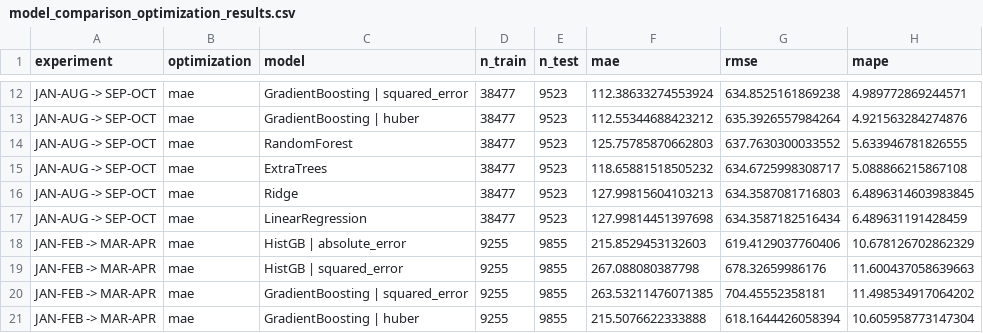
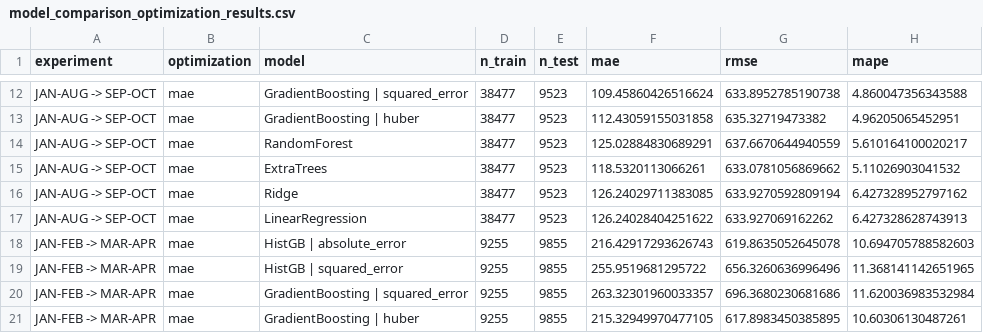
Before and after one commit to leenalmousa/MLAssesment, a CSV file: Task1/model_comparison_optimization_results.csv, drawn as a sheet; only a part is shown, gaps mark what is left out; the diff covers the shown part only; the diff names each change by its address in the sheet, - before the commit and + after, or states it on an @@ line.

```diff
--- a/Task1/model_comparison_optimization_results.csv
+++ b/Task1/model_comparison_optimization_results.csv
-F12 (mae): 112.38633274553924
+F12 (mae): 109.45860426516624
-G12 (rmse): 634.8525161869238
+G12 (rmse): 633.8952785190738
-H12 (mape): 4.989772869244571
+H12 (mape): 4.860047356343588
-F13 (mae): 112.55344688423212
+F13 (mae): 112.43059155031858
-G13 (rmse): 635.3926557984264
+G13 (rmse): 635.32719473382
-H13 (mape): 4.921563284274876
+H13 (mape): 4.96205065452951
-F14 (mae): 125.75785870662803
+F14 (mae): 125.02884830689291
-G14 (rmse): 637.7630300033552
+G14 (rmse): 637.6670644940559
-H14 (mape): 5.633946781826555
+H14 (mape): 5.610164100020217
-F15 (mae): 118.65881518505232
+F15 (mae): 118.5320113066261
-G15 (rmse): 634.6725998308717
+G15 (rmse): 633.0781056869662
-H15 (mape): 5.088866215867108
+H15 (mape): 5.11026903041532
-F16 (mae): 127.99815604103213
+F16 (mae): 126.24029711383085
-G16 (rmse): 634.3587081716803
+G16 (rmse): 633.9270592809194
-H16 (mape): 6.4896314603983845
+H16 (mape): 6.427328952797162
-F17 (mae): 127.99814451397698
+F17 (mae): 126.24028404251622
-G17 (rmse): 634.3587182516434
+G17 (rmse): 633.927069162262
-H17 (mape): 6.489631191428459
+H17 (mape): 6.427328628743913
-F18 (mae): 215.8529453132603
+F18 (mae): 216.42917293626743
-G18 (rmse): 619.4129037760406
+G18 (rmse): 619.8635052645078
-H18 (mape): 10.678126702862329
+H18 (mape): 10.694705788582603
-F19 (mae): 267.088080387798
+F19 (mae): 255.9519681295722
-G19 (rmse): 678.32659986176
+G19 (rmse): 656.3260636996496
-H19 (mape): 11.600437058639663
+H19 (mape): 11.368141142651965
-F20 (mae): 263.53211476071385
+F20 (mae): 263.32301960033357
-G20 (rmse): 704.45552358181
+G20 (rmse): 696.3680230681686
-H20 (mape): 11.498534917064202
+H20 (mape): 11.620036983532984
-F21 (mae): 215.5076622333888
+F21 (mae): 215.32949970477105
-G21 (rmse): 618.1644426058394
+G21 (rmse): 617.8983450385895
-H21 (mape): 10.605958773147304
+H21 (mape): 10.60306130487261
```
Also changed, not shown: 114 edited cells elsewhere in this file, Task1/validation_predictions.csv, 8 other files.
